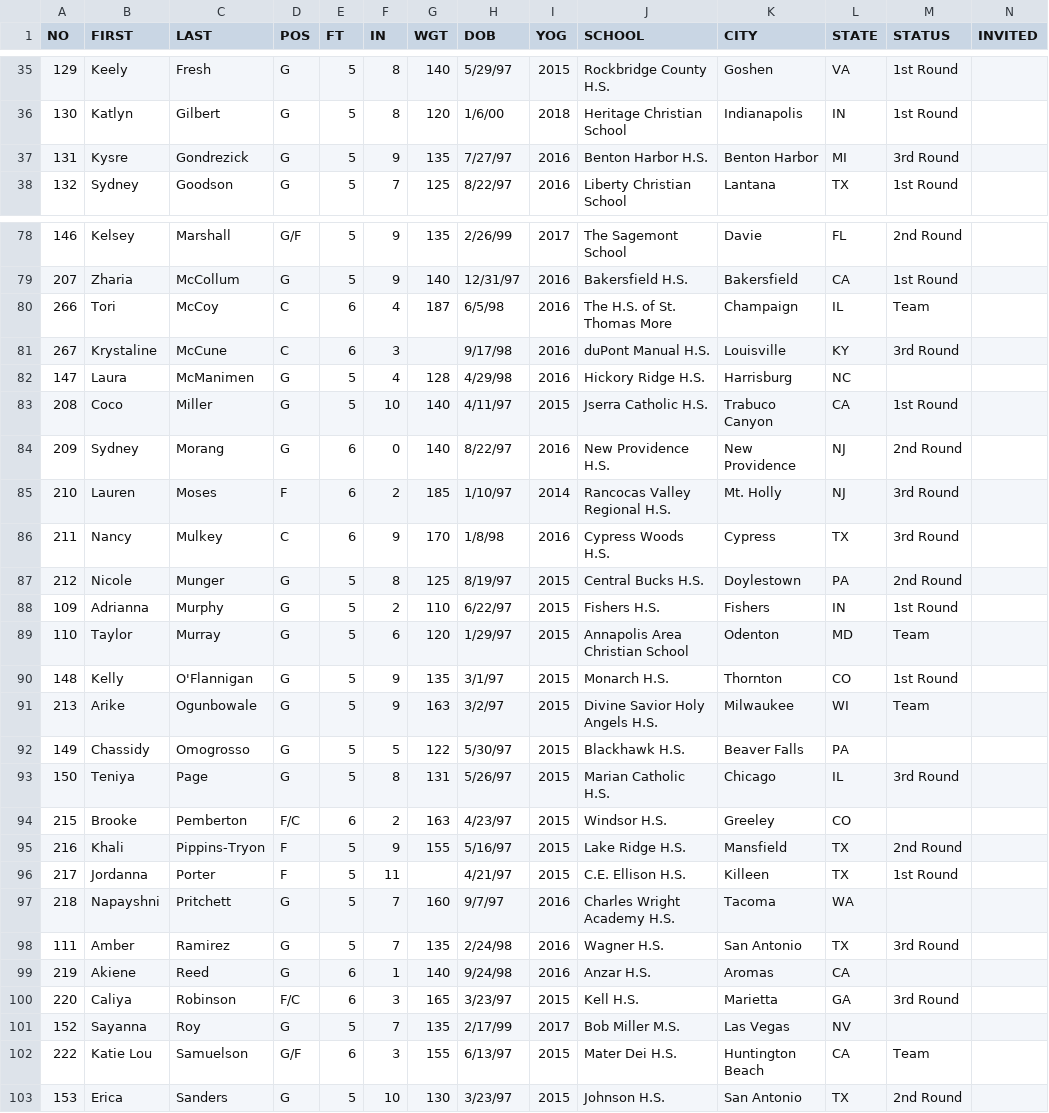
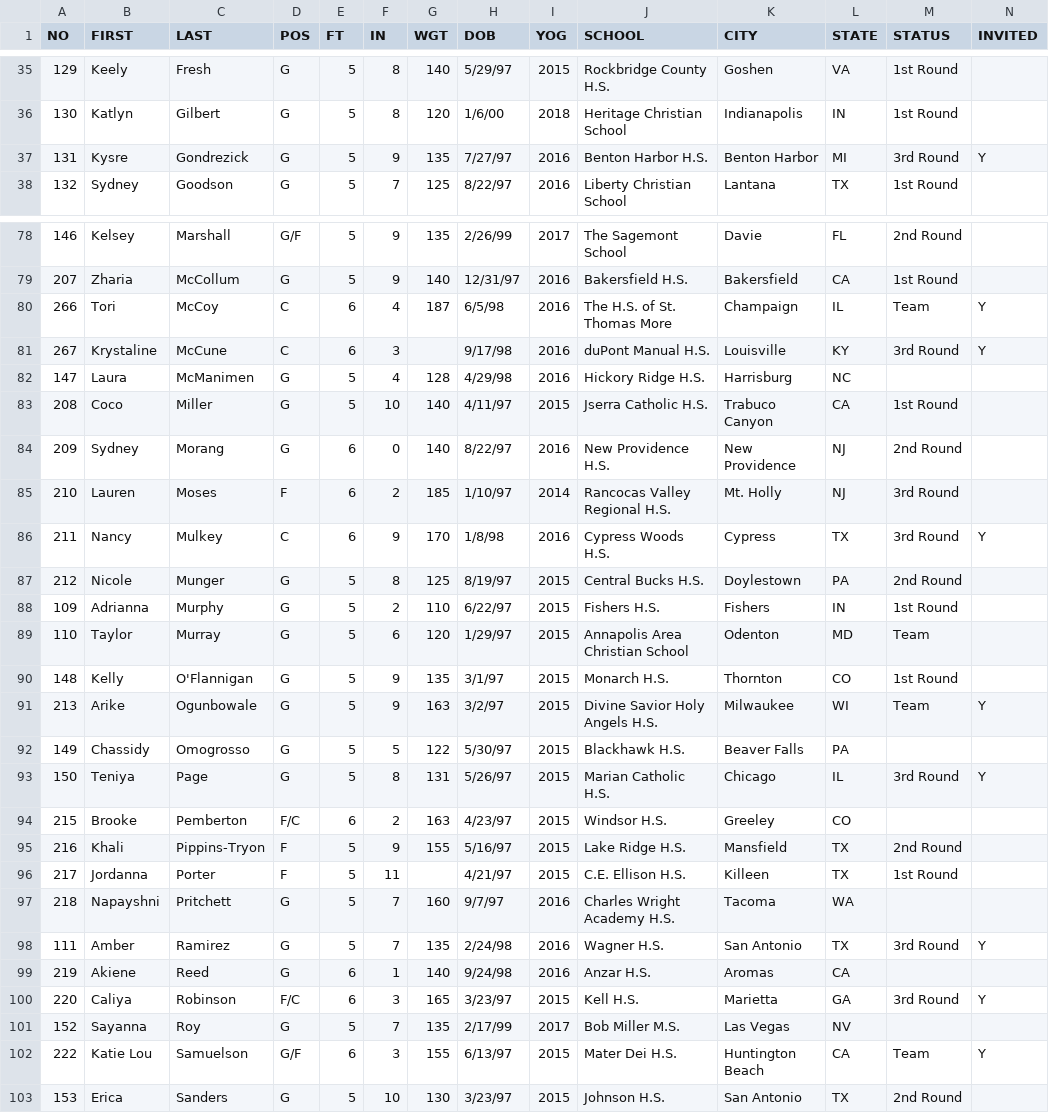
Before and after one commit to dwillis/wbb, a CSV file: uswnt/rosters/under_16_trials_roster_2013.csv, drawn as a sheet; only a part is shown, gaps mark what is left out; the diff covers the shown part only.

```diff
--- a/uswnt/rosters/under_16_trials_roster_2013.csv
+++ b/uswnt/rosters/under_16_trials_roster_2013.csv
@@ -36,3 +36,3 @@
 130,Katlyn,Gilbert,G,5,8,120,1/6/00,2018,Heritage Christian School,Indianapolis,IN,1st Round,
-131,Kysre,Gondrezick,G,5,9,135,7/27/97,2016,Benton Harbor H.S.,Benton Harbor,MI,3rd Round,
+131,Kysre,Gondrezick,G,5,9,135,7/27/97,2016,Benton Harbor H.S.,Benton Harbor,MI,3rd Round,Y
 132,Sydney,Goodson,G,5,7,125,8/22/97,2016,Liberty Christian School,Lantana,TX,1st Round,
@@ -79,4 +79,4 @@
 207,Zharia,McCollum,G,5,9,140,12/31/97,2016,Bakersfield H.S.,Bakersfield,CA,1st Round,
-266,Tori,McCoy,C,6,4,187,6/5/98,2016,The H.S. of St. Thomas More,Champaign,IL,Team,
-267,Krystaline,McCune,C,6,3,,9/17/98,2016,duPont Manual H.S.,Louisville,KY,3rd Round,
+266,Tori,McCoy,C,6,4,187,6/5/98,2016,The H.S. of St. Thomas More,Champaign,IL,Team,Y
+267,Krystaline,McCune,C,6,3,,9/17/98,2016,duPont Manual H.S.,Louisville,KY,3rd Round,Y
 147,Laura,McManimen,G,5,4,128,4/29/98,2016,Hickory Ridge H.S.,Harrisburg,NC,,
@@ -85,3 +85,3 @@
 210,Lauren,Moses,F,6,2,185,1/10/97,2014,Rancocas Valley Regional H.S.,Mt. Holly,NJ,3rd Round,
-211,Nancy,Mulkey,C,6,9,170,1/8/98,2016,Cypress Woods H.S.,Cypress,TX,3rd Round,
+211,Nancy,Mulkey,C,6,9,170,1/8/98,2016,Cypress Woods H.S.,Cypress,TX,3rd Round,Y
 212,Nicole,Munger,G,5,8,125,8/19/97,2015,Central Bucks H.S.,Doylestown,PA,2nd Round,
@@ -90,5 +90,5 @@
 148,Kelly,O'Flannigan,G,5,9,135,3/1/97,2015,Monarch H.S.,Thornton,CO,1st Round,
-213,Arike,Ogunbowale,G,5,9,163,3/2/97,2015,Divine Savior Holy Angels H.S.,Milwaukee,WI,Team,
+213,Arike,Ogunbowale,G,5,9,163,3/2/97,2015,Divine Savior Holy Angels H.S.,Milwaukee,WI,Team,Y
 149,Chassidy,Omogrosso,G,5,5,122,5/30/97,2015,Blackhawk H.S.,Beaver Falls,PA,,
-150,Teniya,Page,G,5,8,131,5/26/97,2015,Marian Catholic H.S.,Chicago,IL,3rd Round,
+150,Teniya,Page,G,5,8,131,5/26/97,2015,Marian Catholic H.S.,Chicago,IL,3rd Round,Y
 215,Brooke,Pemberton,F/C,6,2,163,4/23/97,2015,Windsor H.S.,Greeley,CO,,
@@ -97,7 +97,7 @@
 218,Napayshni,Pritchett,G,5,7,160,9/7/97,2016,Charles Wright Academy H.S.,Tacoma,WA,,
-111,Amber,Ramirez,G,5,7,135,2/24/98,2016,Wagner H.S.,San Antonio,TX,3rd Round,
+111,Amber,Ramirez,G,5,7,135,2/24/98,2016,Wagner H.S.,San Antonio,TX,3rd Round,Y
 219,Akiene,Reed,G,6,1,140,9/24/98,2016,Anzar H.S.,Aromas,CA,,
-220,Caliya,Robinson,F/C,6,3,165,3/23/97,2015,Kell H.S.,Marietta,GA,3rd Round,
+220,Caliya,Robinson,F/C,6,3,165,3/23/97,2015,Kell H.S.,Marietta,GA,3rd Round,Y
 152,Sayanna,Roy,G,5,7,135,2/17/99,2017,Bob Miller M.S.,Las Vegas,NV,,
-222,Katie Lou,Samuelson,G/F,6,3,155,6/13/97,2015,Mater Dei H.S.,Huntington Beach,CA,Team,
+222,Katie Lou,Samuelson,G/F,6,3,155,6/13/97,2015,Mater Dei H.S.,Huntington Beach,CA,Team,Y
 153,Erica,Sanders,G,5,10,130,3/23/97,2015,Johnson H.S.,San Antonio,TX,2nd Round,
```
Also changed, not shown: 22 edited cells elsewhere in this file.
